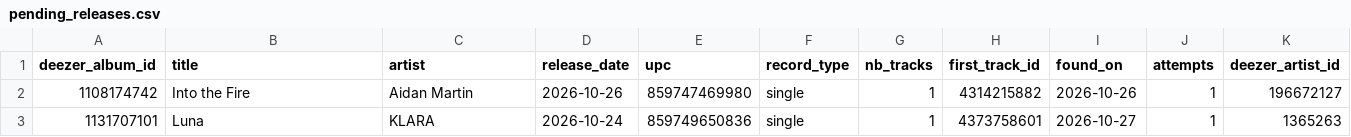
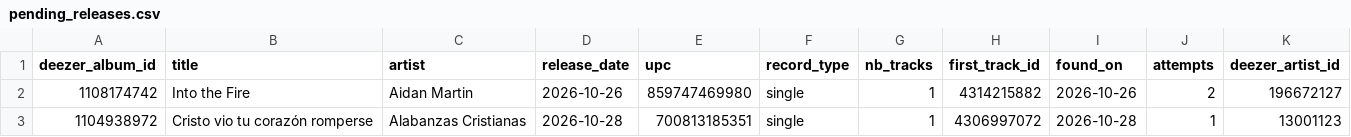
Before and after one commit to lzapffe/new-realeases-playlist, a CSV file: state/pending_releases.csv, drawn as a sheet.

```diff
--- a/state/pending_releases.csv
+++ b/state/pending_releases.csv
@@ -1,3 +1,3 @@
 "deezer_album_id","title","artist","release_date","upc","record_type","nb_tracks","first_track_id","found_on","attempts","deezer_artist_id"
-"1108174742","Into the Fire","Aidan Martin","2026-10-26","859747469980","single","1","4314215882","2026-10-26","1","196672127"
-"1131707101","Luna","KLARA","2026-10-24","859749650836","single","1","4373758601","2026-10-27","1","1365263"
+"1108174742","Into the Fire","Aidan Martin","2026-10-26","859747469980","single","1","4314215882","2026-10-26","2","196672127"
+"1104938972","Cristo vio tu corazón romperse","Alabanzas Cristianas","2026-10-28","700813185351","single","1","4306997072","2026-10-28","1","13001123"
```
Also changed, not shown: state/artists.csv, state/playlist_5ylX3k7R87ROiaqiUHgBx3.csv, 4 other files.
